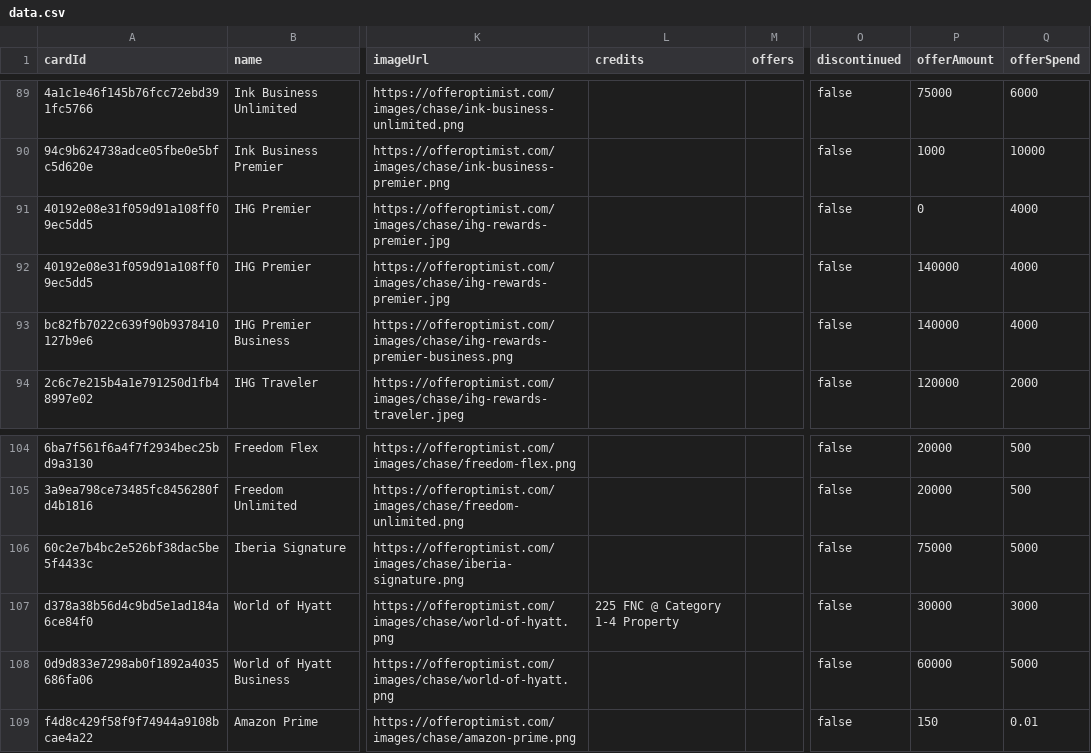
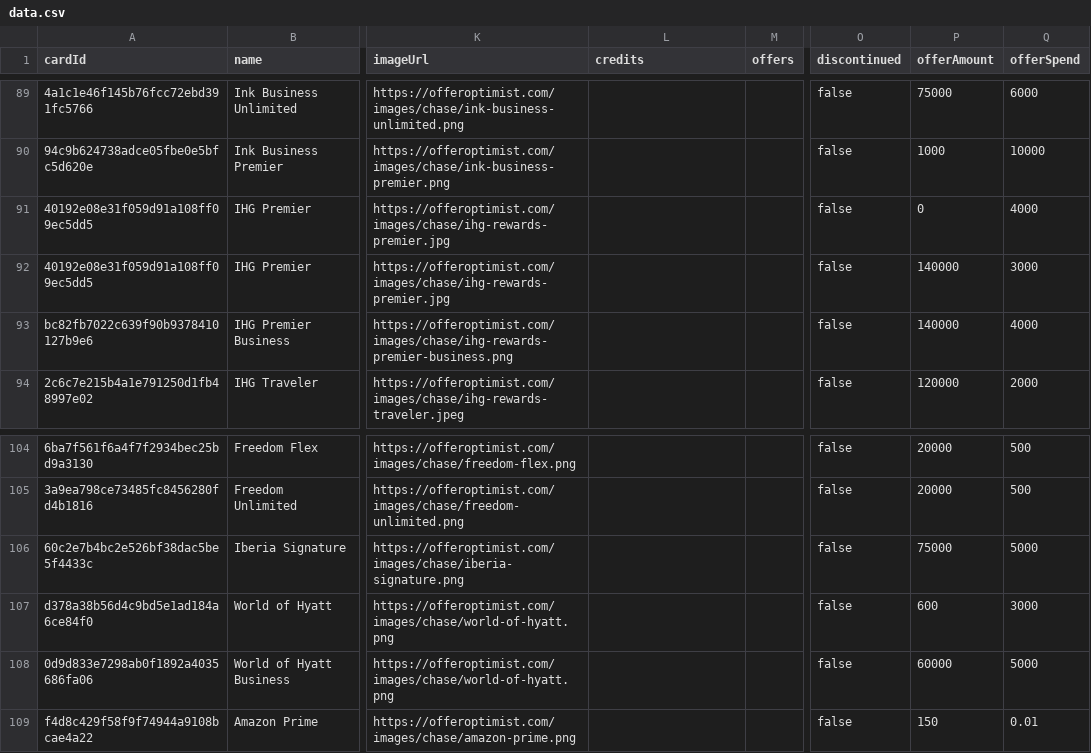
Before and after one commit to andenacitelli/credit-card-bonuses-api, a CSV file: exports/data.csv, drawn as a sheet; only a part is shown, gaps mark what is left out; the diff names each change by its address in the sheet, - before the commit and + after, or states it on an @@ line.

Commit message:
Updates: Fix a few last offers

```diff
--- a/exports/data.csv
+++ b/exports/data.csv
-Q92 (offerSpend): 4000
+Q92 (offerSpend): 3000
-L107 (credits): 225 FNC @ Category 1-4 Property
+L107 (credits): (empty)
-P107 (offerAmount): 30000
+P107 (offerAmount): 600
```
Also changed, not shown: 4 other files.
